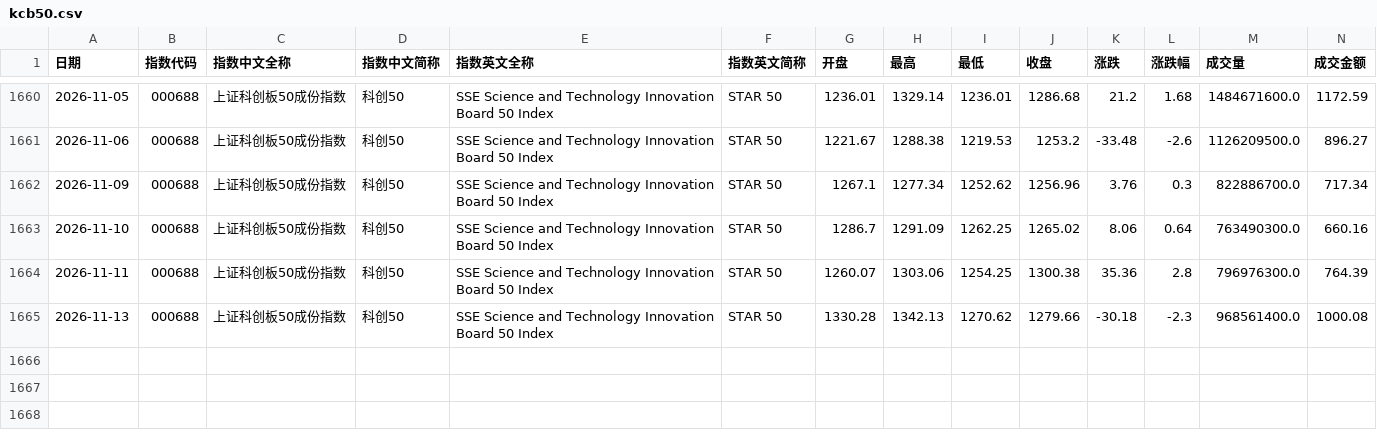
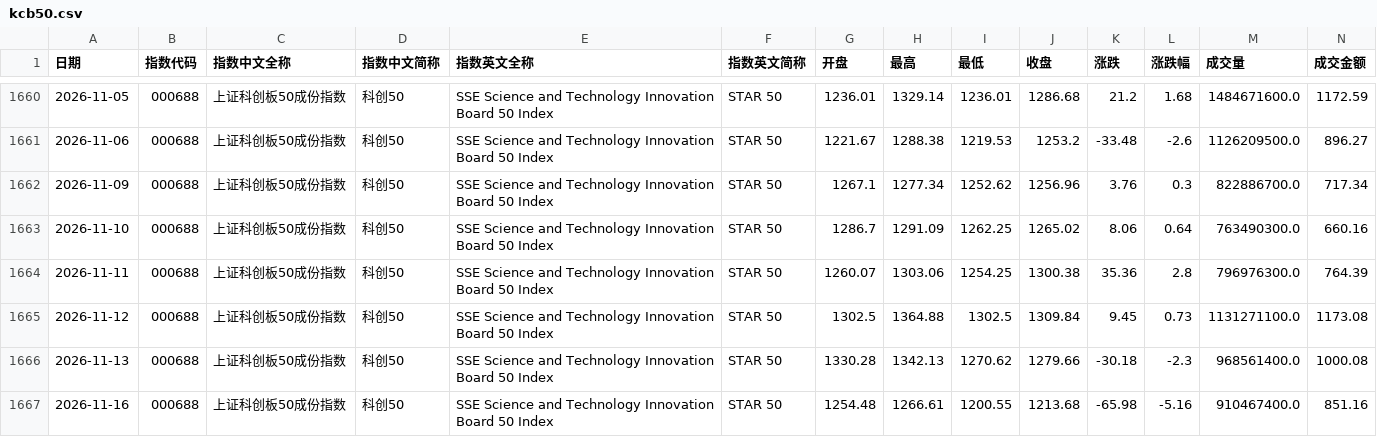
Before and after one commit to cwl-123/Explore, a CSV file: hs300-strategy-lab/data/kcb50.csv, drawn as a sheet; only a part is shown, gaps mark what is left out; rows hold the shown columns only; the diff names each change by its address in the sheet, - before the commit and + after, or states it on an @@ line.

```diff
--- a/hs300-strategy-lab/data/kcb50.csv
+++ b/hs300-strategy-lab/data/kcb50.csv
+row 1665: 2026-11-12 | 000688 | 上证科创板50成份指数 | 科创50 | SSE Science and Technology Innovation Board 50 Index | STAR 50 | 1302.5 | 1364.88 | 1302.5 | 1309.84 | 9.45 | 0.73 | 1131271100.0 | 1173.08
+row 1667: 2026-11-16 | 000688 | 上证科创板50成份指数 | 科创50 | SSE Science and Technology Innovation Board 50 Index | STAR 50 | 1254.48 | 1266.61 | 1200.55 | 1213.68 | -65.98 | -5.16 | 910467400.0 | 851.16
```
Also changed, not shown: hs300-strategy-lab/data/a500.csv, hs300-strategy-lab/data/cyb_price.csv, 18 other files.
